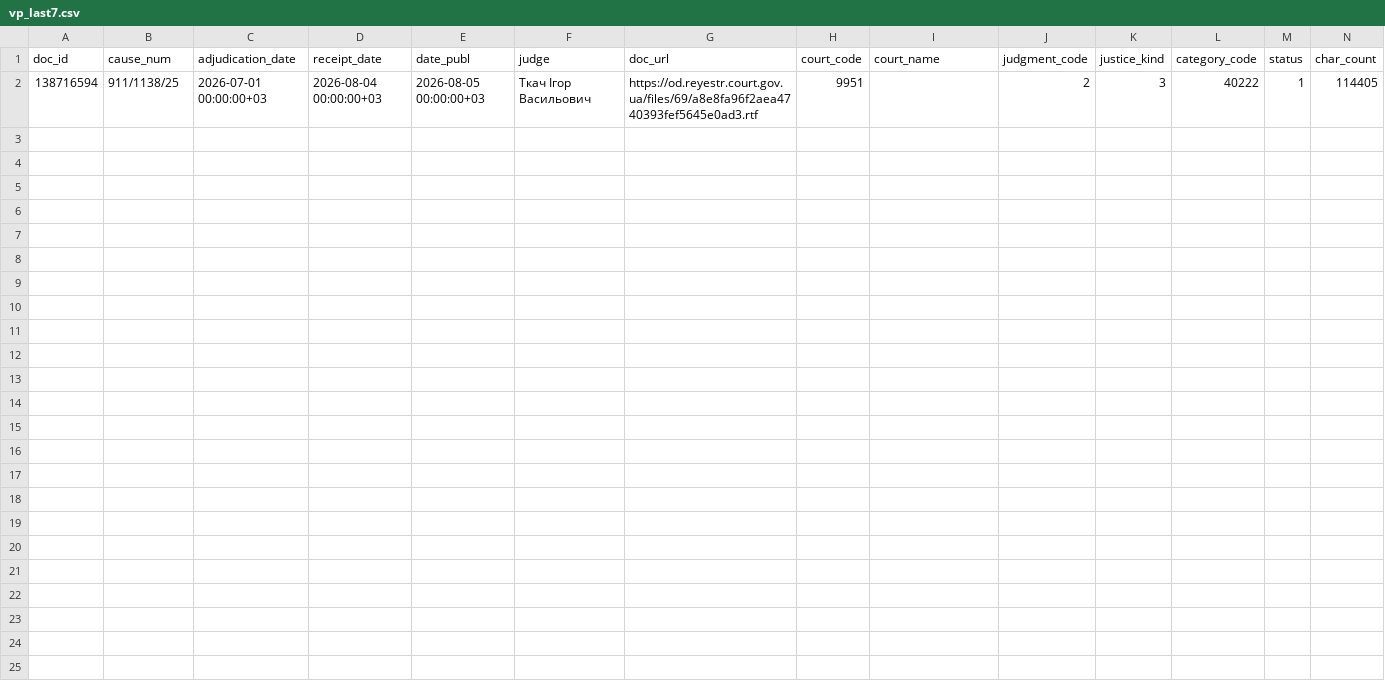
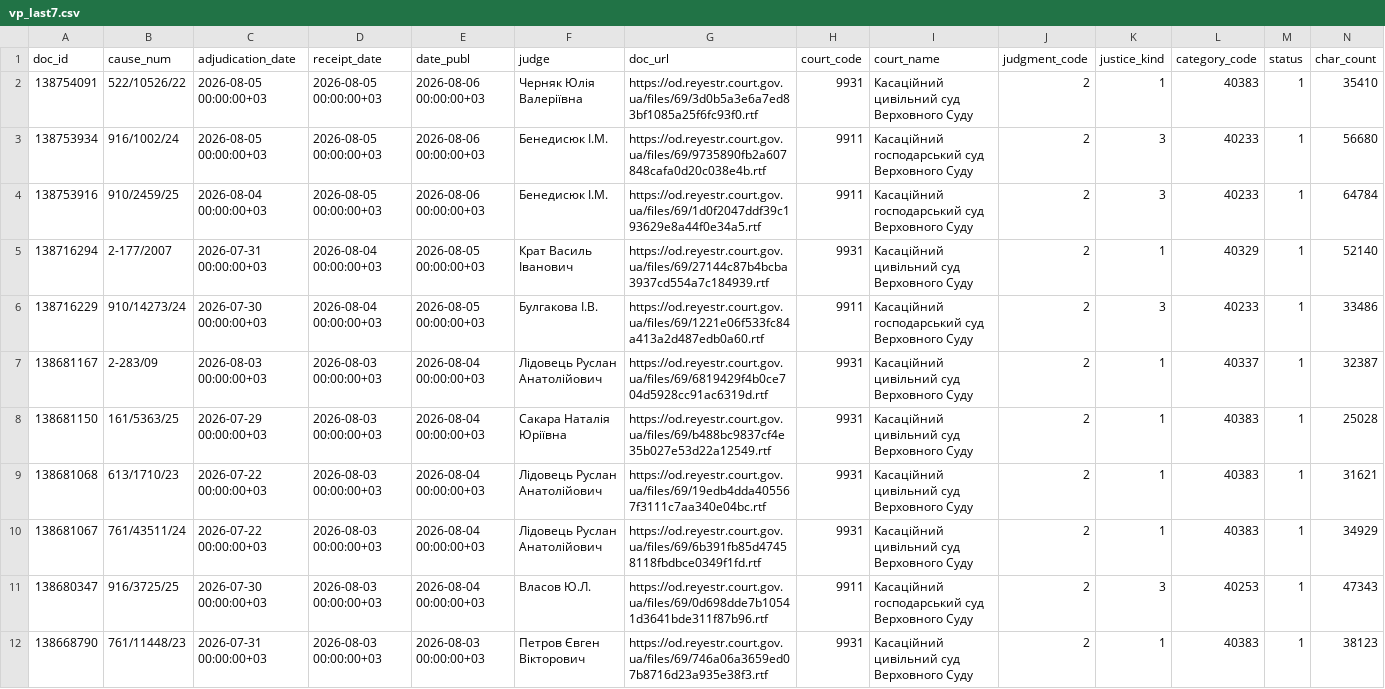
Before and after one commit to apryshchepchuk/VS-legal-digest, a CSV file: data/interim/vp_last7.csv, drawn as a sheet; only a part is shown; addresses are those after the commit; rows hold the shown columns only; the diff names each change by its address in the sheet, - before the commit and + after, or states it on an @@ line.

```diff
--- a/data/interim/vp_last7.csv
+++ b/data/interim/vp_last7.csv
+row 2: 138754091 | 522/10526/22 | 2026-08-05 00:00:00+03 | 2026-08-05 00:00:00+03 | 2026-08-06 00:00:00+03 | Черняк Юлія Валеріївна | https://od.reyestr.court.gov.ua/files/69/3d0b5a3e6a7ed83bf1085a25f6fc93f0.rtf | 9931 | Касаційний цивільний суд Верховного Суду | 2 | 1 | 40383 | 1 | 35410
+row 3: 138753934 | 916/1002/24 | 2026-08-05 00:00:00+03 | 2026-08-05 00:00:00+03 | 2026-08-06 00:00:00+03 | Бенедисюк I.М. | https://od.reyestr.court.gov.ua/files/69/9735890fb2a607848cafa0d20c038e4b.rtf | 9911 | Касаційний господарський суд Верховного Суду | 2 | 3 | 40233 | 1 | 56680
+row 4: 138753916 | 910/2459/25 | 2026-08-04 00:00:00+03 | 2026-08-05 00:00:00+03 | 2026-08-06 00:00:00+03 | Бенедисюк I.М. | https://od.reyestr.court.gov.ua/files/69/1d0f2047ddf39c193629e8a44f0e34a5.rtf | 9911 | Касаційний господарський суд Верховного Суду | 2 | 3 | 40233 | 1 | 64784
+row 5: 138716294 | 2-177/2007 | 2026-07-31 00:00:00+03 | 2026-08-04 00:00:00+03 | 2026-08-05 00:00:00+03 | Крат Василь Іванович | https://od.reyestr.court.gov.ua/files/69/27144c87b4bcba3937cd554a7c184939.rtf | 9931 | Касаційний цивільний суд Верховного Суду | 2 | 1 | 40329 | 1 | 52140
-A6 (doc_id): 138716594
+A6 (doc_id): 138716229
-B6 (cause_num): 911/1138/25
+B6 (cause_num): 910/14273/24
-C6 (adjudication_date): 2026-07-01 00:00:00+03
+C6 (adjudication_date): 2026-07-30 00:00:00+03
-F6 (judge): Ткач Ігор Васильович
+F6 (judge): Булгакова І.В.
-G6 (doc_url): https://od.reyestr.court.gov.ua/files/69/a8e8fa96f2aea4740393fef5645e0ad3.rtf
+G6 (doc_url): https://od.reyestr.court.gov.ua/files/69/1221e06f533fc84a413a2d487edb0a60.rtf
-H6 (court_code): 9951
+H6 (court_code): 9911
-I6 (court_name): (empty)
+I6 (court_name): Касаційний господарський суд Верховного Суду
-L6 (category_code): 40222
+L6 (category_code): 40233
-N6 (char_count): 114405
+N6 (char_count): 33486
+row 7: 138681167 | 2-283/09 | 2026-08-03 00:00:00+03 | 2026-08-03 00:00:00+03 | 2026-08-04 00:00:00+03 | Лідовець Руслан Анатолійович | https://od.reyestr.court.gov.ua/files/69/6819429f4b0ce704d5928cc91ac6319d.rtf | 9931 | Касаційний цивільний суд Верховного Суду | 2 | 1 | 40337 | 1 | 32387
+row 8: 138681150 | 161/5363/25 | 2026-07-29 00:00:00+03 | 2026-08-03 00:00:00+03 | 2026-08-04 00:00:00+03 | Сакара Наталія Юріївна | https://od.reyestr.court.gov.ua/files/69/b488bc9837cf4e35b027e53d22a12549.rtf | 9931 | Касаційний цивільний суд Верховного Суду | 2 | 1 | 40383 | 1 | 25028
+row 9: 138681068 | 613/1710/23 | 2026-07-22 00:00:00+03 | 2026-08-03 00:00:00+03 | 2026-08-04 00:00:00+03 | Лідовець Руслан Анатолійович | https://od.reyestr.court.gov.ua/files/69/19edb4dda405567f3111c7aa340e04bc.rtf | 9931 | Касаційний цивільний суд Верховного Суду | 2 | 1 | 40383 | 1 | 31621
+row 10: 138681067 | 761/43511/24 | 2026-07-22 00:00:00+03 | 2026-08-03 00:00:00+03 | 2026-08-04 00:00:00+03 | Лідовець Руслан Анатолійович | https://od.reyestr.court.gov.ua/files/69/6b391fb85d47458118fbdbce0349f1fd.rtf | 9931 | Касаційний цивільний суд Верховного Суду | 2 | 1 | 40383 | 1 | 34929
+row 11: 138680347 | 916/3725/25 | 2026-07-30 00:00:00+03 | 2026-08-03 00:00:00+03 | 2026-08-04 00:00:00+03 | Власов Ю.Л. | https://od.reyestr.court.gov.ua/files/69/0d698dde7b10541d3641bde311f87b96.rtf | 9911 | Касаційний господарський суд Верховного Суду | 2 | 3 | 40253 | 1 | 47343
+row 12: 138668790 | 761/11448/23 | 2026-07-31 00:00:00+03 | 2026-08-03 00:00:00+03 | 2026-08-03 00:00:00+03 | Петров Євген Вікторович | https://od.reyestr.court.gov.ua/files/69/746a06a3659ed07b8716d23a935e38f3.rtf | 9931 | Касаційний цивільний суд Верховного Суду | 2 | 1 | 40383 | 1 | 38123
```
Also changed, not shown: data/interim/vs_fallback_candidates.csv, 11 other files.
